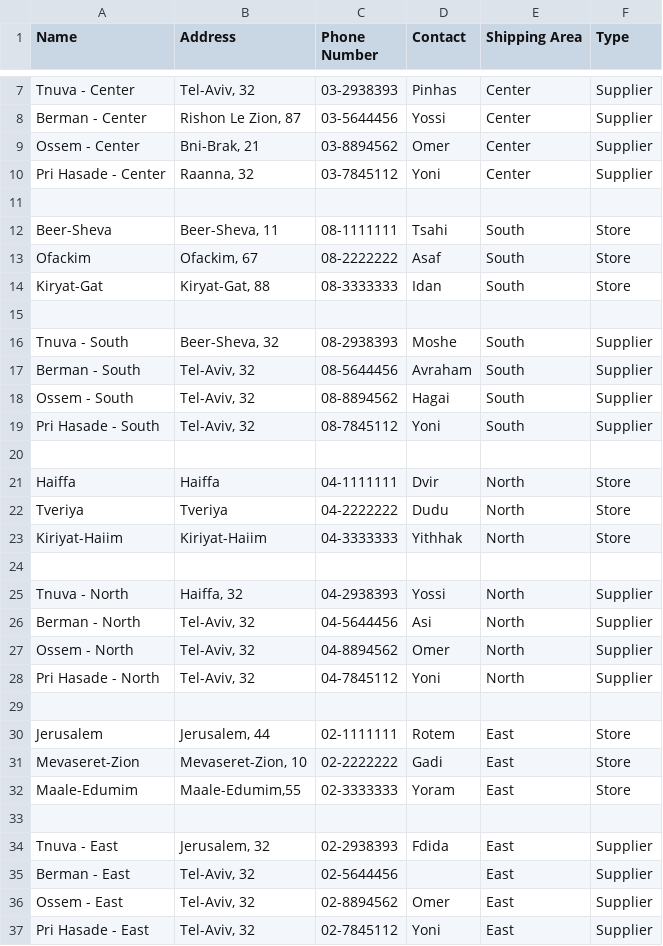
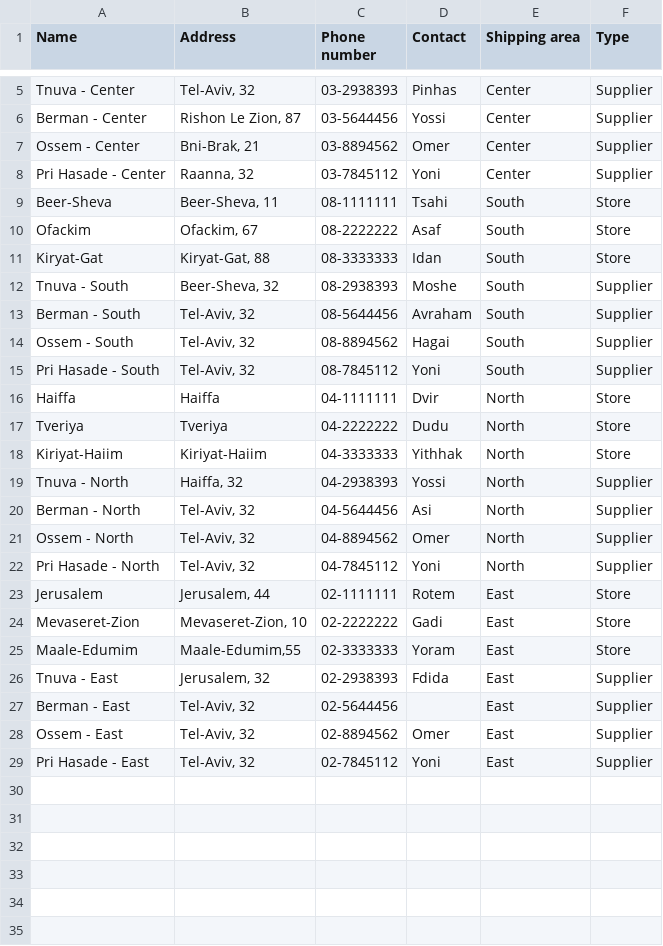
Before and after one commit to HagaiAstrin/Supermarket-Shifts-Transport-Management-System, a CSV file: dev/data/Sites.csv, drawn as a sheet; only a part is shown, gaps mark what is left out; the diff covers the shown part only.

```diff
--- a/dev/data/Sites.csv
+++ b/dev/data/Sites.csv
@@ -1 +1 @@
-Name, Address, Phone Number, Contact, Shipping Area, Type
+Name,Address,Phone number,Contact,Shipping area,Type
@@ -10,3 +8,2 @@ Ossem - Center,"Bni-Brak, 21",03-8894562,Omer,Center,Supplier
 Pri Hasade - Center,"Raanna, 32",03-7845112,Yoni,Center,Supplier
-
 Beer-Sheva,"Beer-Sheva, 11",08-1111111,Tsahi,South,Store
@@ -14,3 +11,2 @@ Ofackim,"Ofackim, 67",08-2222222,Asaf,South,Store
 Kiryat-Gat,"Kiryat-Gat, 88",08-3333333,Idan,South,Store
-
 Tnuva - South,"Beer-Sheva, 32",08-2938393,Moshe,South,Supplier
@@ -19,3 +15,2 @@ Ossem - South,"Tel-Aviv, 32",08-8894562,Hagai,South,Supplier
 Pri Hasade - South,"Tel-Aviv, 32",08-7845112,Yoni,South,Supplier
-
 Haiffa,Haiffa,04-1111111,Dvir,North,Store
@@ -23,3 +18,2 @@ Tveriya,Tveriya,04-2222222,Dudu,North,Store
 Kiriyat-Haiim,Kiriyat-Haiim,04-3333333,Yithhak,North,Store
-
 Tnuva - North,"Haiffa, 32",04-2938393,Yossi,North,Supplier
@@ -28,3 +22,2 @@ Ossem - North,"Tel-Aviv, 32",04-8894562,Omer,North,Supplier
 Pri Hasade - North,"Tel-Aviv, 32",04-7845112,Yoni,North,Supplier
-
 Jerusalem,"Jerusalem, 44",02-1111111,Rotem,East,Store
@@ -32,3 +25,2 @@ Mevaseret-Zion,"Mevaseret-Zion, 10",02-2222222,Gadi,East,Store
 Maale-Edumim,"Maale-Edumim,55",02-3333333,Yoram,East,Store
-
 Tnuva - East,"Jerusalem, 32",02-2938393,Fdida,East,Supplier
```
Also changed, not shown: 2 removed rows elsewhere in this file, dev/data/Drivers.csv, dev/data/Trucks.csv, 2 other files.
